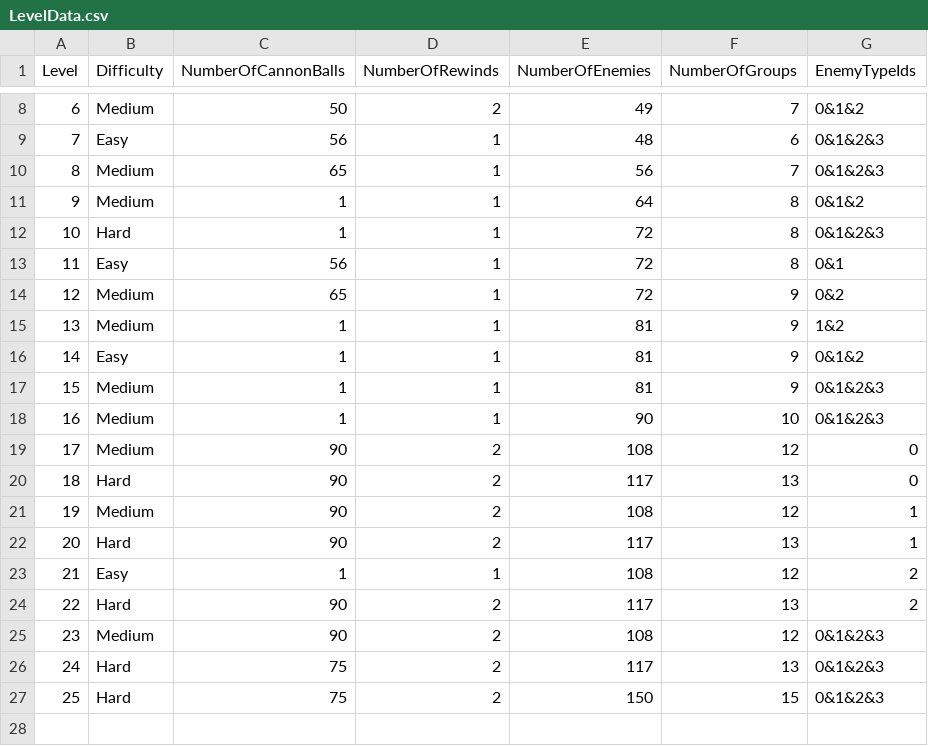
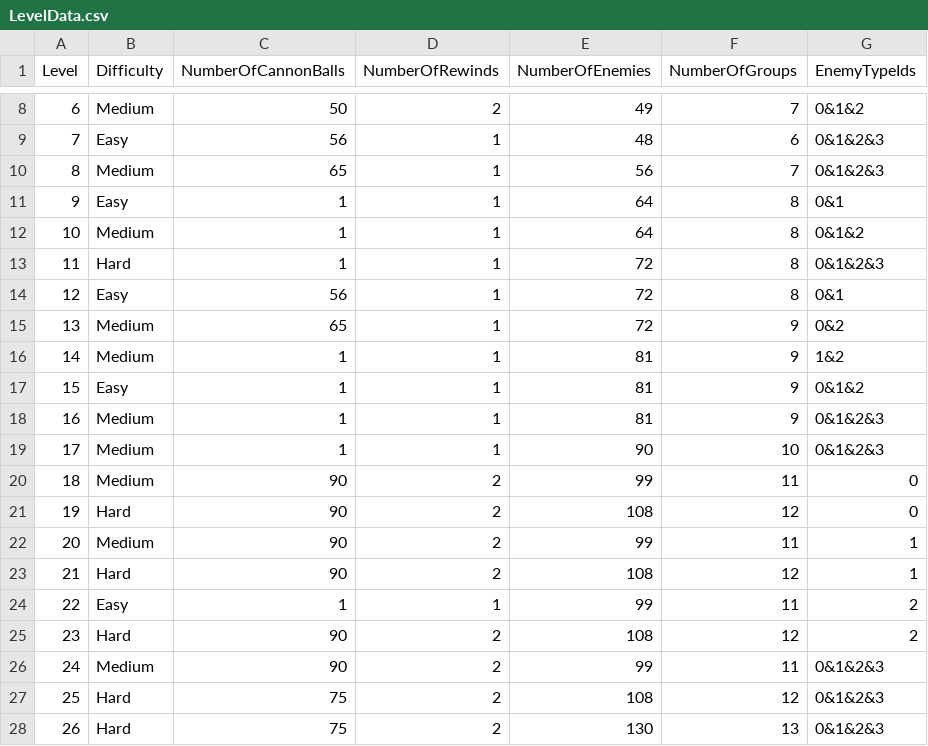
Before and after one commit to SadraMoghadam/TowerDefenseGame, a CSV file: Assets/Resources/LevelData.csv, drawn as a sheet; only a part is shown, gaps mark what is left out; addresses are those after the commit; the diff names each change by its address in the sheet, - before the commit and + after, or states it on an @@ line.

```diff
--- a/Assets/Resources/LevelData.csv
+++ b/Assets/Resources/LevelData.csv
+row 11: 9 | Easy | 1 | 1 | 64 | 8 | 0&1
@@ column A (Level) renumbered from row 12 down @@
-E20 (NumberOfEnemies): 108
+E20 (NumberOfEnemies): 99
-F20 (NumberOfGroups): 12
+F20 (NumberOfGroups): 11
-E21 (NumberOfEnemies): 117
+E21 (NumberOfEnemies): 108
-F21 (NumberOfGroups): 13
+F21 (NumberOfGroups): 12
-E22 (NumberOfEnemies): 108
+E22 (NumberOfEnemies): 99
-F22 (NumberOfGroups): 12
+F22 (NumberOfGroups): 11
-E23 (NumberOfEnemies): 117
+E23 (NumberOfEnemies): 108
-F23 (NumberOfGroups): 13
+F23 (NumberOfGroups): 12
-E24 (NumberOfEnemies): 108
+E24 (NumberOfEnemies): 99
-F24 (NumberOfGroups): 12
+F24 (NumberOfGroups): 11
-E25 (NumberOfEnemies): 117
+E25 (NumberOfEnemies): 108
-F25 (NumberOfGroups): 13
+F25 (NumberOfGroups): 12
-E26 (NumberOfEnemies): 108
+E26 (NumberOfEnemies): 99
-F26 (NumberOfGroups): 12
+F26 (NumberOfGroups): 11
-E27 (NumberOfEnemies): 117
+E27 (NumberOfEnemies): 108
-F27 (NumberOfGroups): 13
+F27 (NumberOfGroups): 12
-E28 (NumberOfEnemies): 150
+E28 (NumberOfEnemies): 130
-F28 (NumberOfGroups): 15
+F28 (NumberOfGroups): 13
```
Also changed, not shown: 14 other files.
